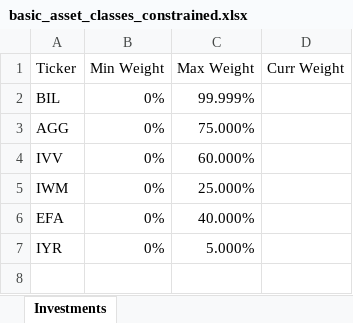
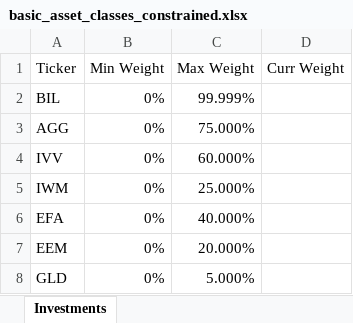
Before and after one commit to epageler/.efficient_frontier, an Excel workbook: data/basic_asset_classes_constrained.xlsx, sheet Investments, drawn as a sheet; values as stored, in another font and other column widths than the file's, no borders; addresses are those after the commit; the diff names each change by its address in the sheet, - before the commit and + after, or states it on an @@ line.

Commit message:
updated basic asset classes to add EEM and replace IYR with GLD

```diff
--- a/data/basic_asset_classes_constrained.xlsx (sheet Investments)
+++ b/data/basic_asset_classes_constrained.xlsx (sheet Investments)
+row 7: EEM | 0% | 20.000%
-A8 (Ticker): IYR
+A8 (Ticker): GLD
```
Also changed, not shown: data/basic_asset_classes_unconstrained.xlsx.
